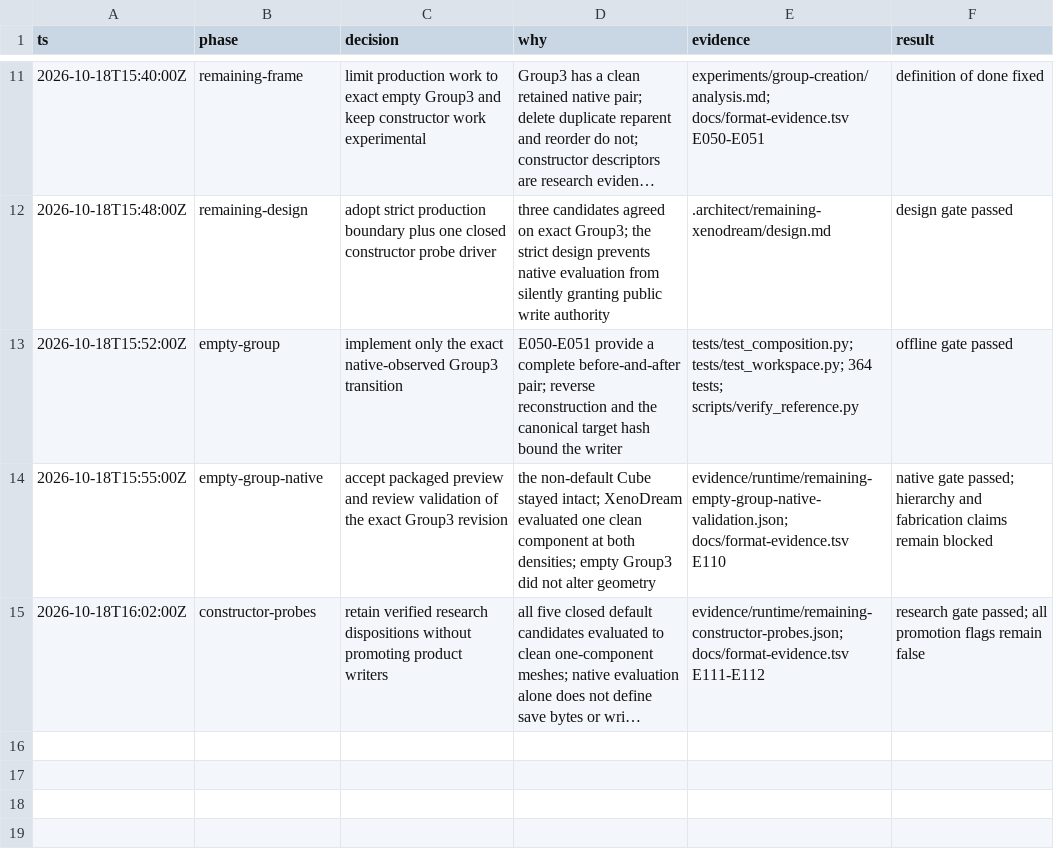
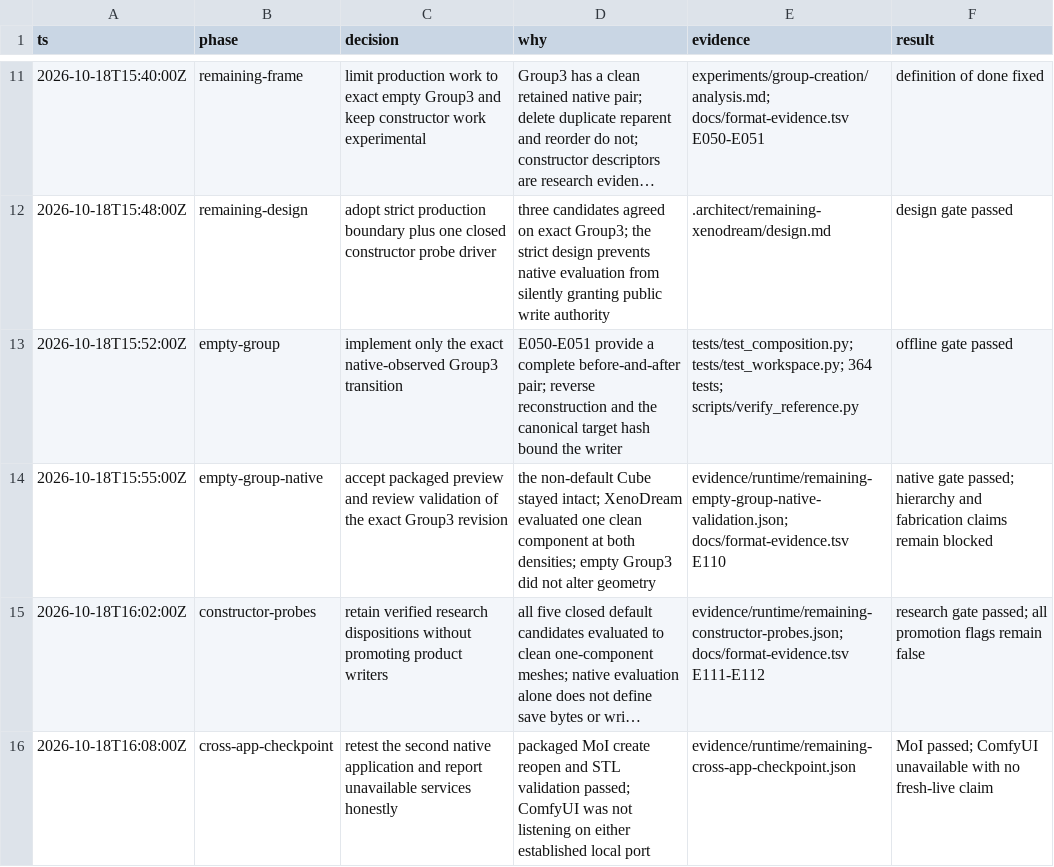
Before and after one commit to dmonachello/xenoAi, a TSV file: .audit/xenodream-autonomous-roadmap.tsv, drawn as a sheet; only a part is shown, gaps mark what is left out; long unchanged cells end in …; the diff names each change by its address in the sheet, - before the commit and + after, or states it on an @@ line.

Commit message:
Record remaining cross-app checkpoint

```diff
--- a/.audit/xenodream-autonomous-roadmap.tsv
+++ b/.audit/xenodream-autonomous-roadmap.tsv
+row 16: 2026-10-18T16:08:00Z | cross-app-checkpoint | retest the second native application and report unavailable services honestly | packaged MoI create reopen and STL validation passed; ComfyUI was not listening on either established local port | evidence/runtime/remaining-cross-app-checkpoint.json | MoI passed; ComfyUI unavailable with no fresh-live claim
```
Also changed, not shown: 1 other file.
